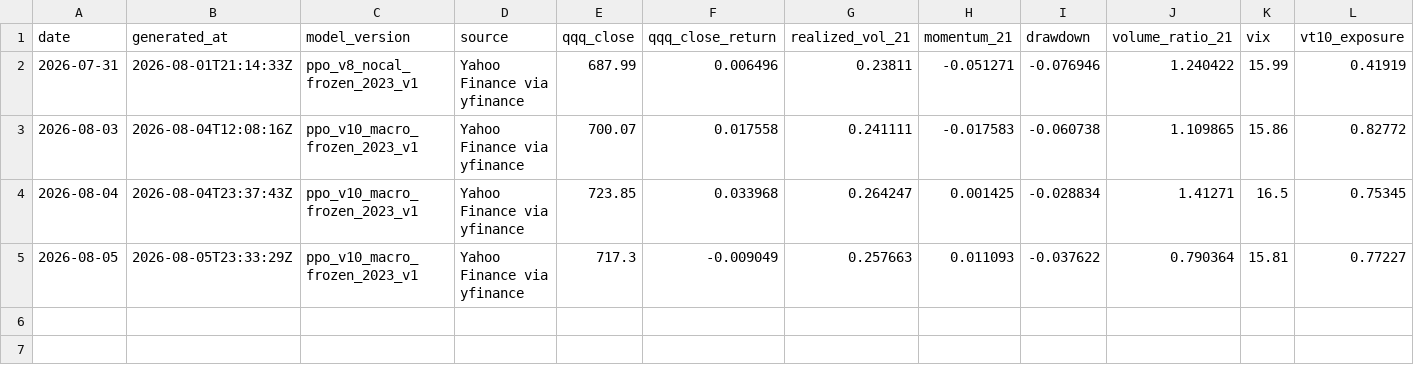
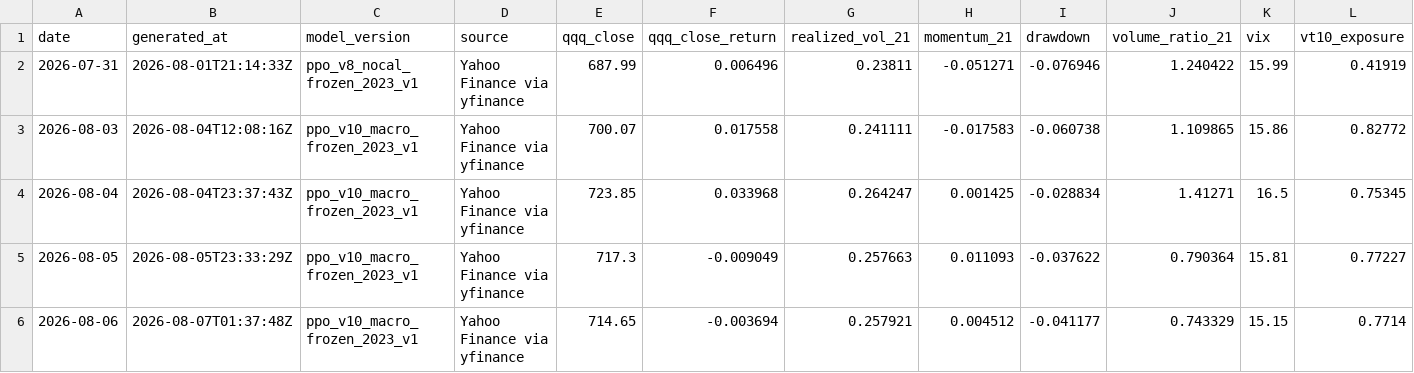
Before and after one commit to linjiw/rlqqq, a CSV file: results/forward_log.csv, drawn as a sheet; only a part is shown; rows hold the shown columns only; the diff names each change by its address in the sheet, - before the commit and + after, or states it on an @@ line.

```diff
--- a/results/forward_log.csv
+++ b/results/forward_log.csv
+row 6: 2026-08-06 | 2026-08-07T01:37:48Z | ppo_v10_macro_frozen_2023_v1 | Yahoo Finance via yfinance | 714.65 | -0.003694 | 0.257921 | 0.004512 | -0.041177 | 0.743329 | 15.15 | 0.7714
```
Also changed, not shown: 3 other files.
